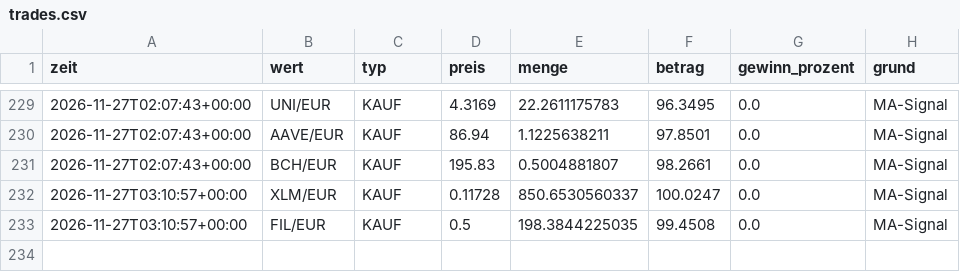
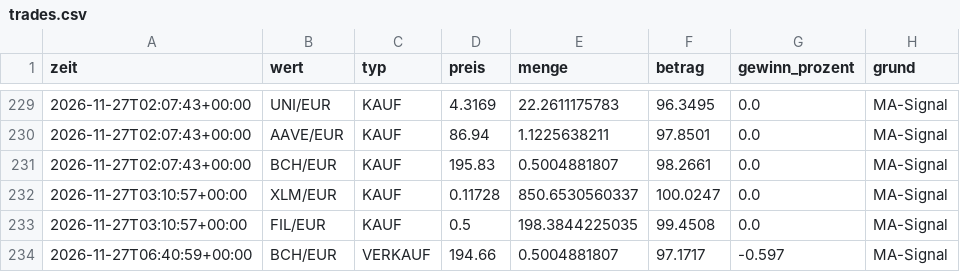
Before and after one commit to getmanalexander286/tradingbot, a CSV file: state/day/trades.csv, drawn as a sheet; only a part is shown, gaps mark what is left out; the diff names each change by its address in the sheet, - before the commit and + after, or states it on an @@ line.

```diff
--- a/state/day/trades.csv
+++ b/state/day/trades.csv
+row 234: 2026-11-27T06:40:59+00:00 | BCH/EUR | VERKAUF | 194.66 | 0.5004881807 | 97.1717 | -0.597 | MA-Signal
```
Also changed, not shown: state/day/history.csv, state/extralangsam/history.csv, 5 other files.
